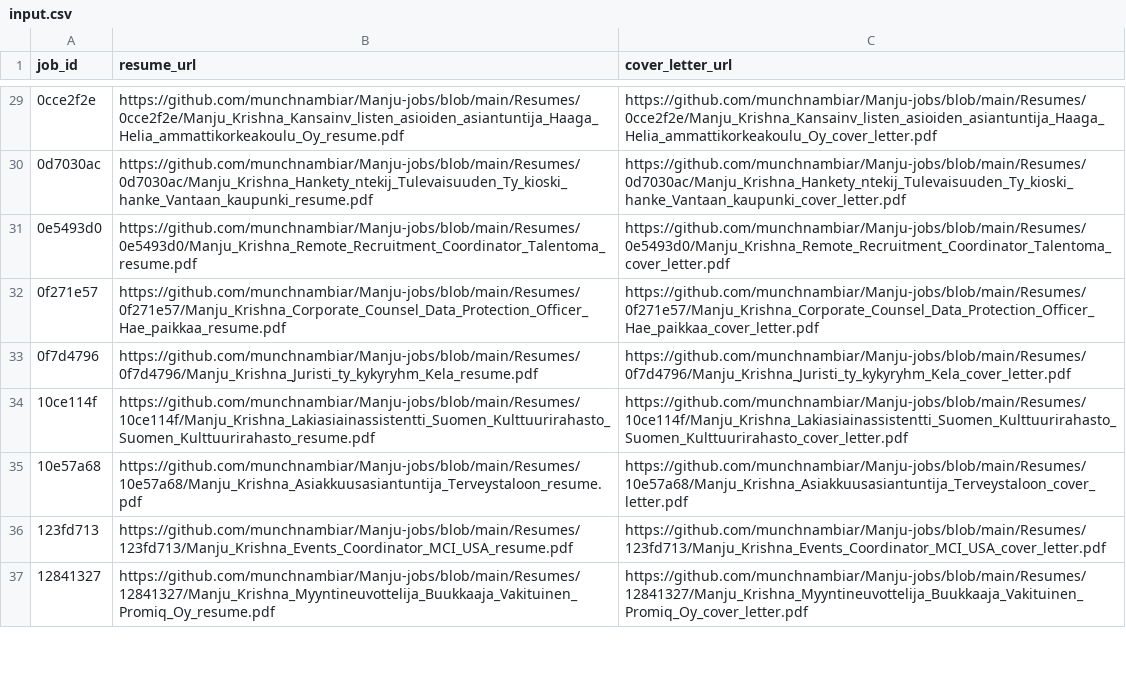
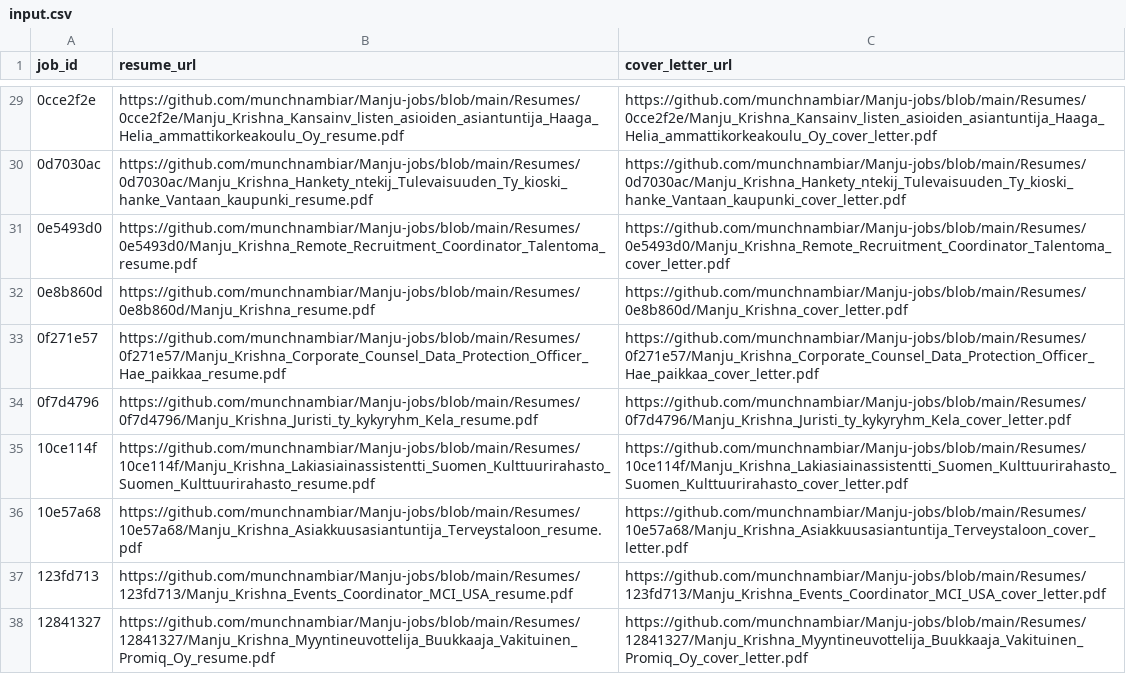
Before and after one commit to vinchess1989/manju-jobs-dashboard, a CSV file: input.csv, drawn as a sheet; only a part is shown, gaps mark what is left out.

Commit message:
Update resume links for 0e8b860d (retailored with claude-sonnet-4-6)

```diff
--- a/input.csv
+++ b/input.csv
@@ -31,2 +31,3 @@ job_id,resume_url,cover_letter_url
 0e5493d0,https://github.com/munchnambiar/Manju-jobs/blob/main/Resumes/0e5493d0/Manju_Krishna_Remote_Recruitment_Coordinator_Talentoma_resume.pdf,https://github.com/munchnambiar/Manju-jobs/blob/main/Resumes/0e5493d0/Manju_Krishna_Remote_Recruitment_Coordinator_Talentoma_cover_letter.pdf
+0e8b860d,https://github.com/munchnambiar/Manju-jobs/blob/main/Resumes/0e8b860d/Manju_Krishna_resume.pdf,https://github.com/munchnambiar/Manju-jobs/blob/main/Resumes/0e8b860d/Manju_Krishna_cover_letter.pdf
 0f271e57,https://github.com/munchnambiar/Manju-jobs/blob/main/Resumes/0f271e57/Manju_Krishna_Corporate_Counsel_Data_Protection_Officer_Hae_paikkaa_resume.pdf,https://github.com/munchnambiar/Manju-jobs/blob/main/Resumes/0f271e57/Manju_Krishna_Corporate_Counsel_Data_Protection_Officer_Hae_paikkaa_cover_letter.pdf
```
